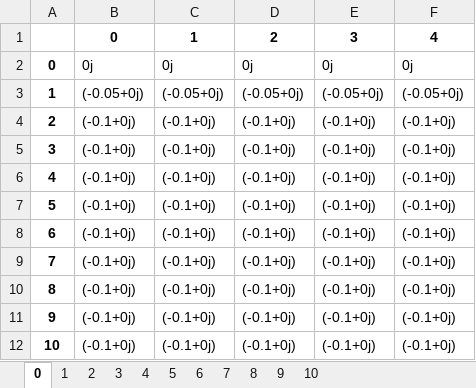
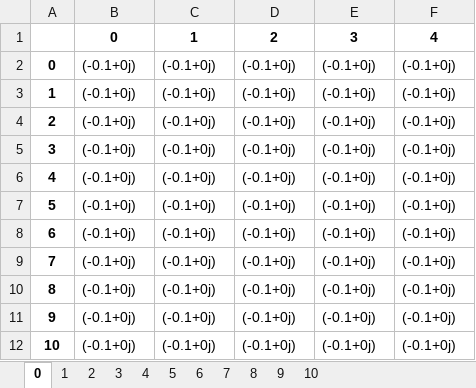
Before and after one commit to JosepFanals/CITCEA, an Excel workbook: Initial presentation/Codi/PGD/Map_S.xlsx, sheet 0, drawn as a sheet; values as stored, in another font and other column widths than the file's, no borders; the diff names each change by its address in the sheet, - before the commit and + after, or states it on an @@ line.

```diff
--- a/Initial presentation/Codi/PGD/Map_S.xlsx (sheet 0)
+++ b/Initial presentation/Codi/PGD/Map_S.xlsx (sheet 0)
-B2: 0j
+B2: (-0.1+0j)
-C2: 0j
+C2: (-0.1+0j)
-D2: 0j
+D2: (-0.1+0j)
-E2: 0j
+E2: (-0.1+0j)
-F2: 0j
+F2: (-0.1+0j)
-B3: (-0.05+0j)
+B3: (-0.1+0j)
-C3: (-0.05+0j)
+C3: (-0.1+0j)
-D3: (-0.05+0j)
+D3: (-0.1+0j)
-E3: (-0.05+0j)
+E3: (-0.1+0j)
-F3: (-0.05+0j)
+F3: (-0.1+0j)
```
Also changed, not shown: sheet 1, sheet 2, sheet 3, sheet 4, sheet 6, sheet 8, 4 more sheets, Initial presentation/Codi/PGD/Map_I.xlsx, Initial presentation/Codi/PGD/Map_V.xlsx, 2 other files.
